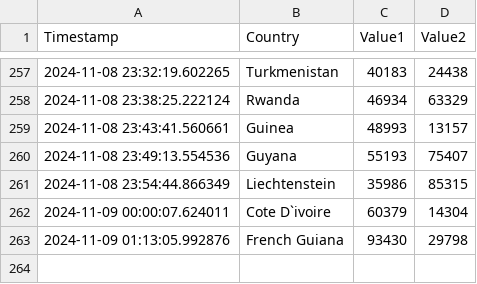
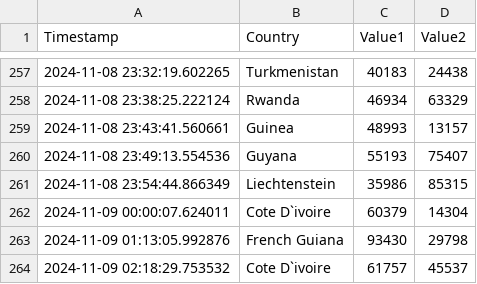
Before and after one commit to Swadeep888/DayTracking, a CSV file: data.csv, drawn as a sheet; only a part is shown, gaps mark what is left out.

Commit message:
Update CSV file with new data

```diff
--- a/data.csv
+++ b/data.csv
@@ -263 +263,2 @@ Timestamp,Country,Value1,Value2
 2024-11-09 01:13:05.992876,French Guiana,93430,29798
+2024-11-09 02:18:29.753532,Cote D`ivoire,61757,45537
```
